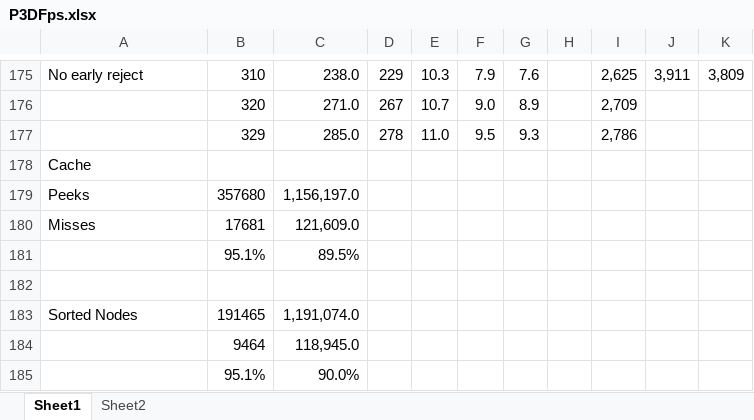
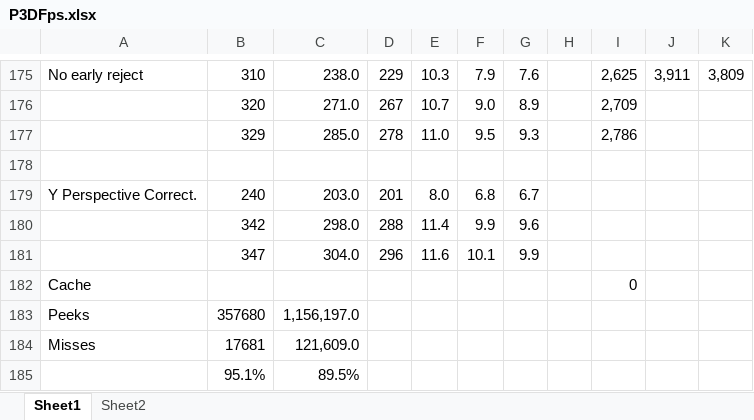
Before and after one commit to doomhack/Potato3d, an Excel workbook: P3DFps.xlsx, sheet Sheet1, drawn as a sheet; only a part is shown, gaps mark what is left out; the shorter side is filled out with more unchanged rows; values as stored, in another font and other column widths than the file's, no borders; addresses are those after the commit; the diff names each change by its address in the sheet, - before the commit and + after, or states it on an @@ line.

```diff
--- a/P3DFps.xlsx (sheet Sheet1)
+++ b/P3DFps.xlsx (sheet Sheet1)
+row 178: (empty)
+row 179: Y Perspective Correct. | 240 | 203.0 | 201 | 8.0 | 6.8 | 6.7
+row 180:  | 342 | 298.0 | 288 | 11.4 | 9.9 | 9.6
+row 181:  | 347 | 304.0 | 296 | 11.6 | 10.1 | 9.9
-I182: (empty)
+I182: 0
```
Also changed, not shown: 6 other files.
